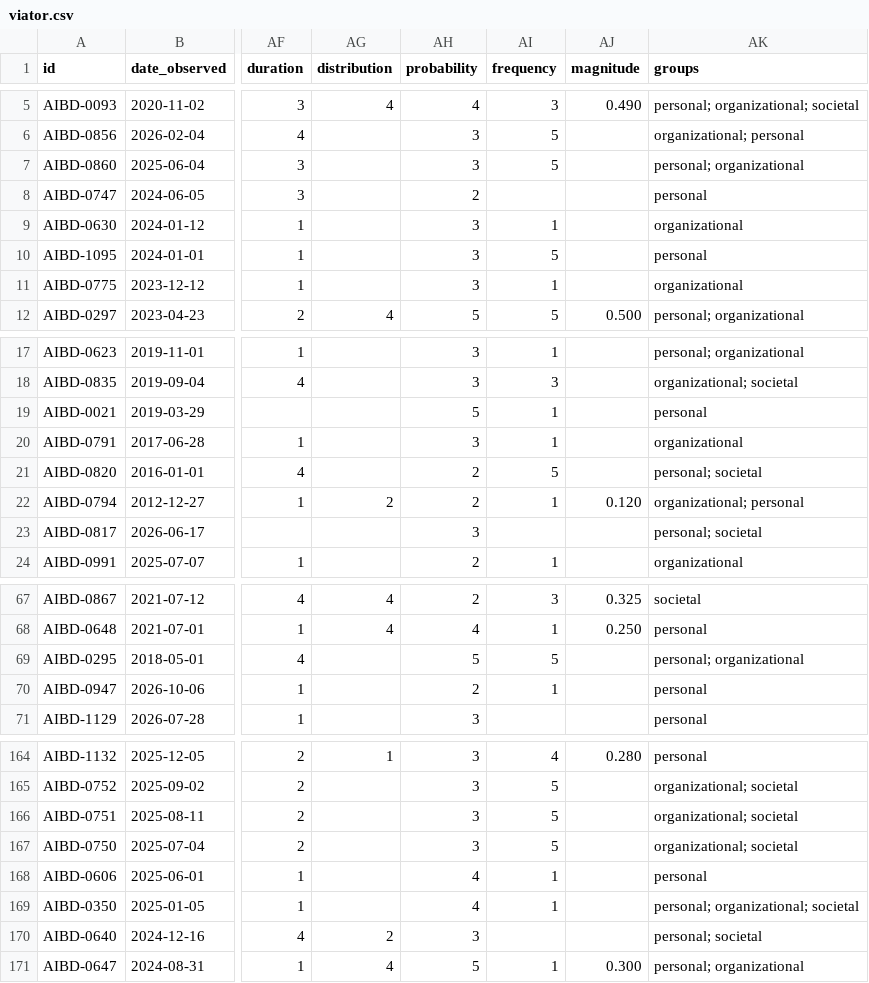
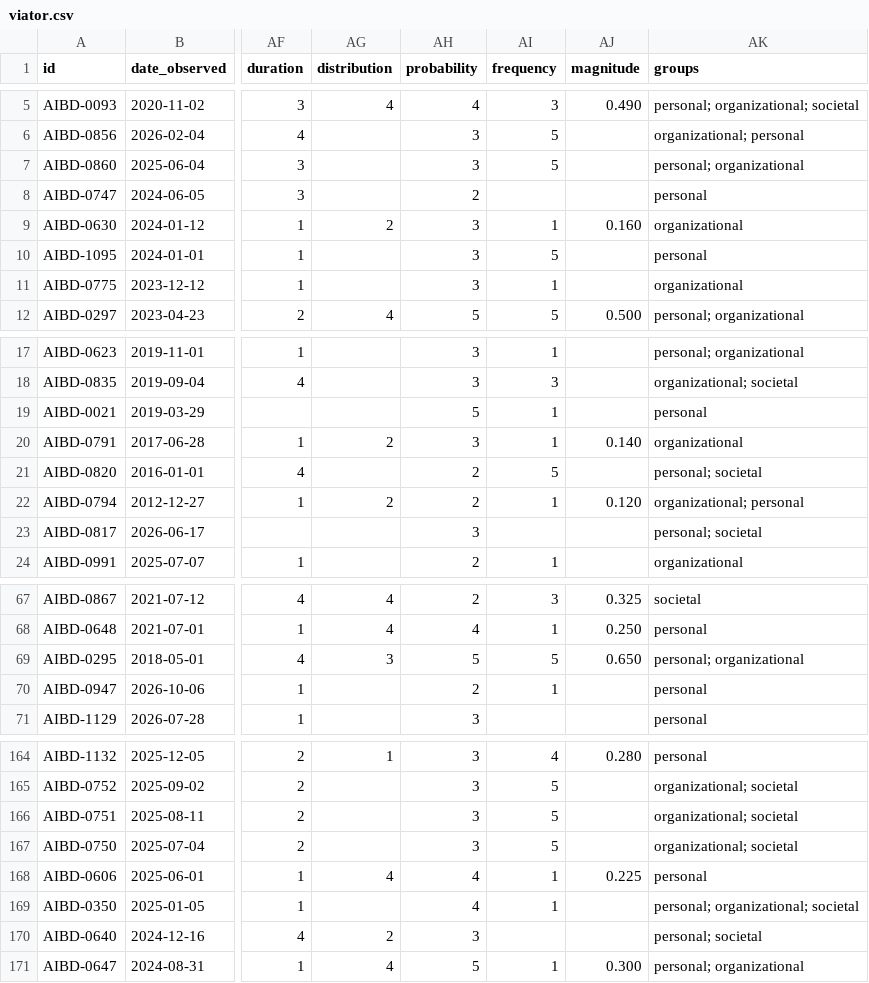
Before and after one commit to petervartanian/aibd-data, a CSV file: viator.csv, drawn as a sheet; only a part is shown, gaps mark what is left out; the diff names each change by its address in the sheet, - before the commit and + after, or states it on an @@ line.

```diff
--- a/viator.csv
+++ b/viator.csv
-AG9 (distribution): (empty)
+AG9 (distribution): 2
-AJ9 (magnitude): (empty)
+AJ9 (magnitude): 0.160
-AG20 (distribution): (empty)
+AG20 (distribution): 2
-AJ20 (magnitude): (empty)
+AJ20 (magnitude): 0.140
-AG69 (distribution): (empty)
+AG69 (distribution): 3
-AJ69 (magnitude): (empty)
+AJ69 (magnitude): 0.650
-AG168 (distribution): (empty)
+AG168 (distribution): 4
-AJ168 (magnitude): (empty)
+AJ168 (magnitude): 0.225
```
Also changed, not shown: for-regulation.csv, querist.csv, 7 other files.
